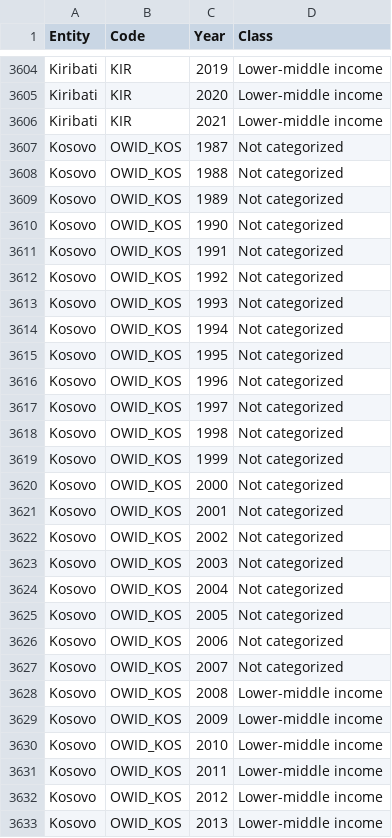
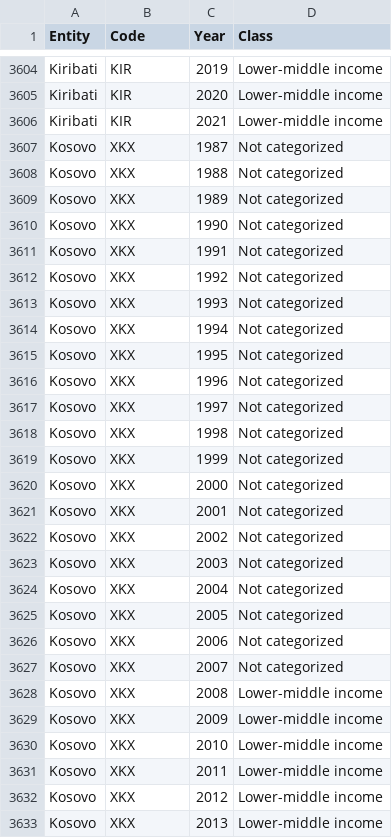
Before and after one commit to torchipeppo/InfInt-project, a CSV file: source-data/sec/world-banks-income-groups.csv, drawn as a sheet; only a part is shown, gaps mark what is left out; the diff covers the shown part only.

```diff
--- a/source-data/sec/world-banks-income-groups.csv
+++ b/source-data/sec/world-banks-income-groups.csv
@@ -3606,28 +3606,28 @@ Kiribati,KIR,2020,Lower-middle income
 Kiribati,KIR,2021,Lower-middle income
-Kosovo,OWID_KOS,1987,Not categorized
-Kosovo,OWID_KOS,1988,Not categorized
-Kosovo,OWID_KOS,1989,Not categorized
-Kosovo,OWID_KOS,1990,Not categorized
-Kosovo,OWID_KOS,1991,Not categorized
-Kosovo,OWID_KOS,1992,Not categorized
-Kosovo,OWID_KOS,1993,Not categorized
-Kosovo,OWID_KOS,1994,Not categorized
-Kosovo,OWID_KOS,1995,Not categorized
-Kosovo,OWID_KOS,1996,Not categorized
-Kosovo,OWID_KOS,1997,Not categorized
-Kosovo,OWID_KOS,1998,Not categorized
-Kosovo,OWID_KOS,1999,Not categorized
-Kosovo,OWID_KOS,2000,Not categorized
-Kosovo,OWID_KOS,2001,Not categorized
-Kosovo,OWID_KOS,2002,Not categorized
-Kosovo,OWID_KOS,2003,Not categorized
-Kosovo,OWID_KOS,2004,Not categorized
-Kosovo,OWID_KOS,2005,Not categorized
-Kosovo,OWID_KOS,2006,Not categorized
-Kosovo,OWID_KOS,2007,Not categorized
-Kosovo,OWID_KOS,2008,Lower-middle income
-Kosovo,OWID_KOS,2009,Lower-middle income
-Kosovo,OWID_KOS,2010,Lower-middle income
-Kosovo,OWID_KOS,2011,Lower-middle income
-Kosovo,OWID_KOS,2012,Lower-middle income
-Kosovo,OWID_KOS,2013,Lower-middle income
+Kosovo,XKX,1987,Not categorized
+Kosovo,XKX,1988,Not categorized
+Kosovo,XKX,1989,Not categorized
+Kosovo,XKX,1990,Not categorized
+Kosovo,XKX,1991,Not categorized
+Kosovo,XKX,1992,Not categorized
+Kosovo,XKX,1993,Not categorized
+Kosovo,XKX,1994,Not categorized
+Kosovo,XKX,1995,Not categorized
+Kosovo,XKX,1996,Not categorized
+Kosovo,XKX,1997,Not categorized
+Kosovo,XKX,1998,Not categorized
+Kosovo,XKX,1999,Not categorized
+Kosovo,XKX,2000,Not categorized
+Kosovo,XKX,2001,Not categorized
+Kosovo,XKX,2002,Not categorized
+Kosovo,XKX,2003,Not categorized
+Kosovo,XKX,2004,Not categorized
+Kosovo,XKX,2005,Not categorized
+Kosovo,XKX,2006,Not categorized
+Kosovo,XKX,2007,Not categorized
+Kosovo,XKX,2008,Lower-middle income
+Kosovo,XKX,2009,Lower-middle income
+Kosovo,XKX,2010,Lower-middle income
+Kosovo,XKX,2011,Lower-middle income
+Kosovo,XKX,2012,Lower-middle income
+Kosovo,XKX,2013,Lower-middle income
```
Also changed, not shown: 8 edited cells elsewhere in this file, source-data/geo/country-data.csv, source-data/sup/country-codes.csv, 9 other files.
